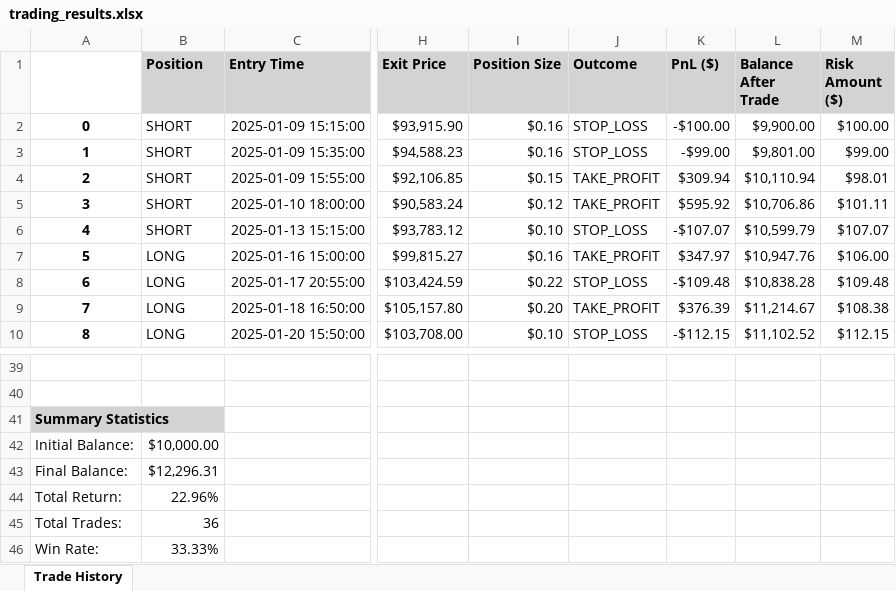
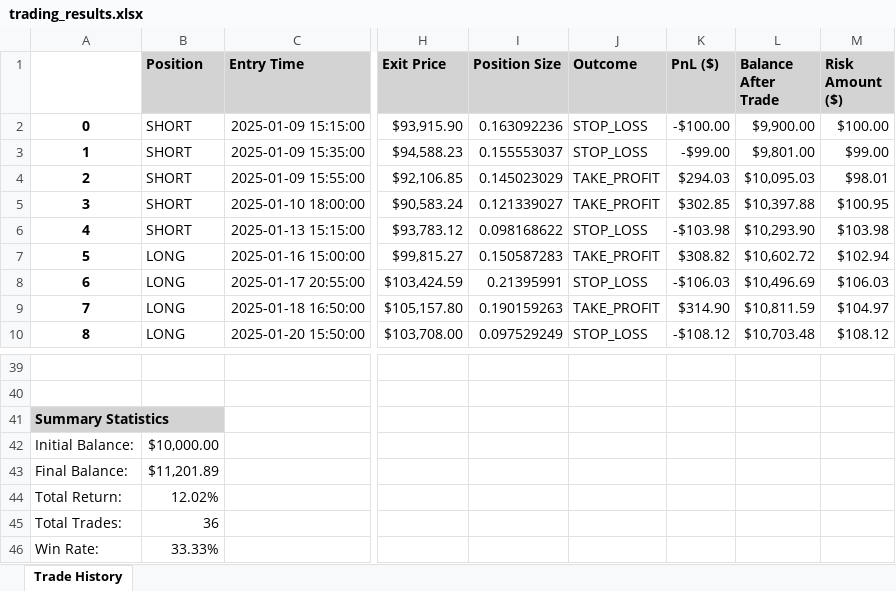
Before and after one commit to GuilleMGN/strategy, an Excel workbook: trading_results.xlsx, sheet Trade History, drawn as a sheet; only a part is shown, gaps mark what is left out; values as stored, in another font and other column widths than the file's, no borders; the diff covers the shown part only; the diff names each change by its address in the sheet, - before the commit and + after, or states it on an @@ line.

Commit message:
fixed profits to be 1:3 RR (might change back)

```diff
--- a/trading_results.xlsx (sheet Trade History)
+++ b/trading_results.xlsx (sheet Trade History)
-I2 (Position Size): $0.16
+I2 (Position Size): 0.163092236
-I3 (Position Size): $0.16
+I3 (Position Size): 0.155553037
-I4 (Position Size): $0.15
+I4 (Position Size): 0.145023029
-K4 (PnL ($)): $309.94
+K4 (PnL ($)): $294.03
-L4 (Balance After Trade): $10,110.94
+L4 (Balance After Trade): $10,095.03
-I5 (Position Size): $0.12
+I5 (Position Size): 0.121339027
-K5 (PnL ($)): $595.92
+K5 (PnL ($)): $302.85
-L5 (Balance After Trade): $10,706.86
+L5 (Balance After Trade): $10,397.88
-M5 (Risk Amount ($)): $101.11
+M5 (Risk Amount ($)): $100.95
-I6 (Position Size): $0.10
+I6 (Position Size): 0.098168622
-K6 (PnL ($)): -$107.07
+K6 (PnL ($)): -$103.98
-L6 (Balance After Trade): $10,599.79
+L6 (Balance After Trade): $10,293.90
-M6 (Risk Amount ($)): $107.07
+M6 (Risk Amount ($)): $103.98
-I7 (Position Size): $0.16
+I7 (Position Size): 0.150587283
-K7 (PnL ($)): $347.97
+K7 (PnL ($)): $308.82
-L7 (Balance After Trade): $10,947.76
+L7 (Balance After Trade): $10,602.72
-M7 (Risk Amount ($)): $106.00
+M7 (Risk Amount ($)): $102.94
-I8 (Position Size): $0.22
+I8 (Position Size): 0.21395991
-K8 (PnL ($)): -$109.48
+K8 (PnL ($)): -$106.03
-L8 (Balance After Trade): $10,838.28
+L8 (Balance After Trade): $10,496.69
-M8 (Risk Amount ($)): $109.48
+M8 (Risk Amount ($)): $106.03
-I9 (Position Size): $0.20
+I9 (Position Size): 0.190159263
-K9 (PnL ($)): $376.39
+K9 (PnL ($)): $314.90
-L9 (Balance After Trade): $11,214.67
+L9 (Balance After Trade): $10,811.59
-M9 (Risk Amount ($)): $108.38
+M9 (Risk Amount ($)): $104.97
-I10 (Position Size): $0.10
+I10 (Position Size): 0.097529249
-K10 (PnL ($)): -$112.15
+K10 (PnL ($)): -$108.12
-L10 (Balance After Trade): $11,102.52
+L10 (Balance After Trade): $10,703.48
-M10 (Risk Amount ($)): $112.15
+M10 (Risk Amount ($)): $108.12
-B43 (Position): $12,296.31
+B43 (Position): $11,201.89
-B44 (Position): 22.96%
+B44 (Position): 12.02%
```
Also changed, not shown: 108 edited cells elsewhere in this sheet, 1 other file.
